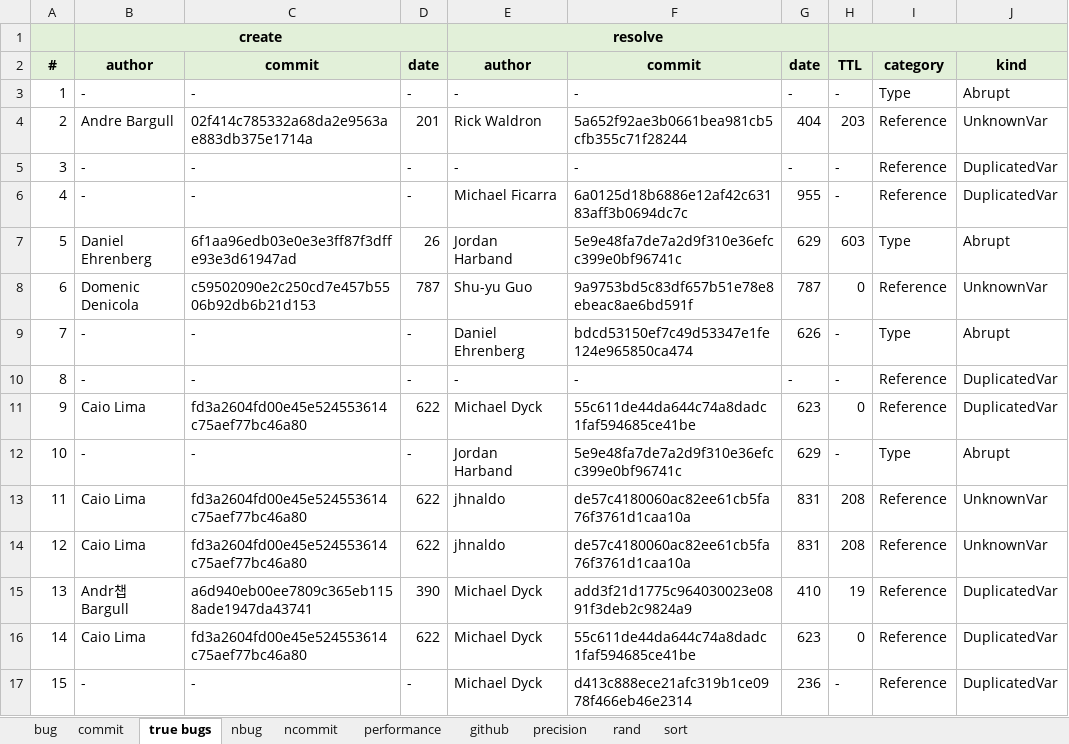
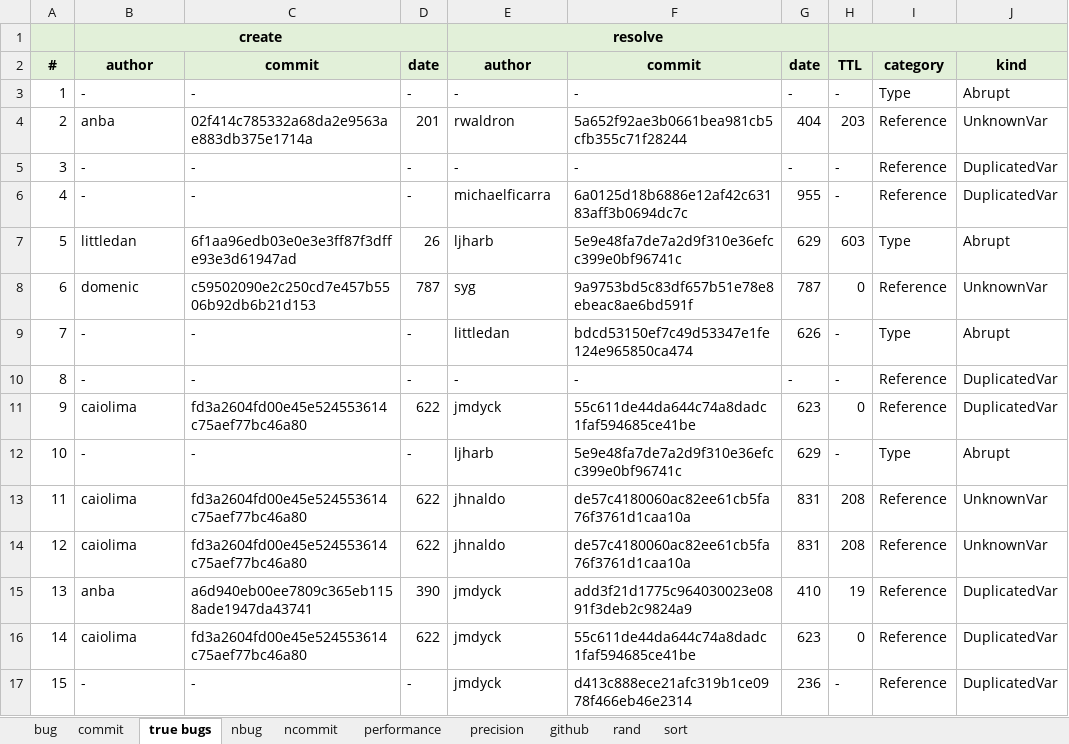
Before and after one commit to kaist-plrg/jiset, an Excel workbook: paper/ase21/img/images.xlsx, sheet true bugs, drawn as a sheet; only a part is shown; values as stored, in another font and other column widths than the file's, no borders; the diff covers the shown part only; the diff names each change by its address in the sheet, - before the commit and + after, or states it on an @@ line.

```diff
--- a/paper/ase21/img/images.xlsx (sheet true bugs)
+++ b/paper/ase21/img/images.xlsx (sheet true bugs)
@@ sheet tab order changed: bug | commit | true bugs | nbug | ncommit | performance | precision | github | rand | sort @@
-B4: Andre Bargull
+B4: anba
-E4: Rick Waldron
+E4: rwaldron
-E6: Michael Ficarra
+E6: michaelficarra
-B7: Daniel Ehrenberg
+B7: littledan
-E7: Jordan Harband
+E7: ljharb
-B8: Domenic Denicola
+B8: domenic
-E8: Shu-yu Guo
+E8: syg
-E9: Daniel Ehrenberg
+E9: littledan
-B11: Caio Lima
+B11: caiolima
-E11: Michael Dyck
+E11: jmdyck
-E12: Jordan Harband
+E12: ljharb
-B13:B14: Caio Lima
+B13:B14: caiolima
-B15: Andr챕 Bargull
+B15: anba
-E15:E17: Michael Dyck
+E15:E17: jmdyck
-B16: Caio Lima
+B16: caiolima
```
Also changed, not shown: 92 edited cells and cell formats elsewhere in this sheet, sheet rand, sheet github, formulas that keep their value, charts or pictures.
